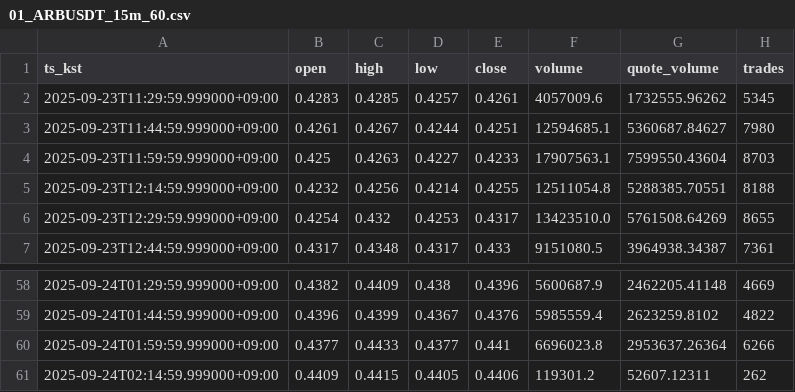
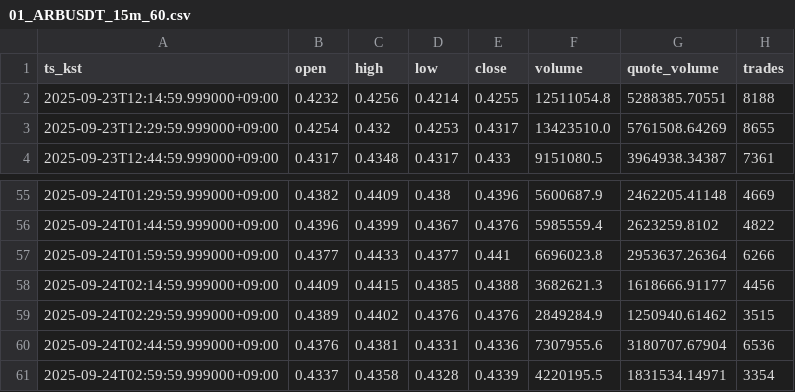
Before and after one commit to reddyKIM/crypto-collector, a CSV file: out/01_ARBUSDT_15m_60.csv, drawn as a sheet; only a part is shown, gaps mark what is left out.

```diff
--- a/out/01_ARBUSDT_15m_60.csv
+++ b/out/01_ARBUSDT_15m_60.csv
@@ -1,5 +1,2 @@
 ts_kst,open,high,low,close,volume,quote_volume,trades
-2025-09-23T11:29:59.999000+09:00,0.4283,0.4285,0.4257,0.4261,4057009.6,1732555.96262,5345
-2025-09-23T11:44:59.999000+09:00,0.4261,0.4267,0.4244,0.4251,12594685.1,5360687.84627,7980
-2025-09-23T11:59:59.999000+09:00,0.425,0.4263,0.4227,0.4233,17907563.1,7599550.43604,8703
 2025-09-23T12:14:59.999000+09:00,0.4232,0.4256,0.4214,0.4255,12511054.8,5288385.70551,8188
@@ -60,2 +57,5 @@ ts_kst,open,high,low,close,volume,quote_volume,trades
 2025-09-24T01:59:59.999000+09:00,0.4377,0.4433,0.4377,0.441,6696023.8,2953637.26364,6266
-2025-09-24T02:14:59.999000+09:00,0.4409,0.4415,0.4405,0.4406,119301.2,52607.12311,262
+2025-09-24T02:14:59.999000+09:00,0.4409,0.4415,0.4385,0.4388,3682621.3,1618666.91177,4456
+2025-09-24T02:29:59.999000+09:00,0.4389,0.4402,0.4376,0.4376,2849284.9,1250940.61462,3515
+2025-09-24T02:44:59.999000+09:00,0.4376,0.4381,0.4331,0.4336,7307955.6,3180707.67904,6536
+2025-09-24T02:59:59.999000+09:00,0.4337,0.4358,0.4328,0.4339,4220195.5,1831534.14971,3354
```
Also changed, not shown: out/01_BTCUSDT_15m_60.csv, out/01_ETHUSDT_15m_60.csv, 3 other files.
